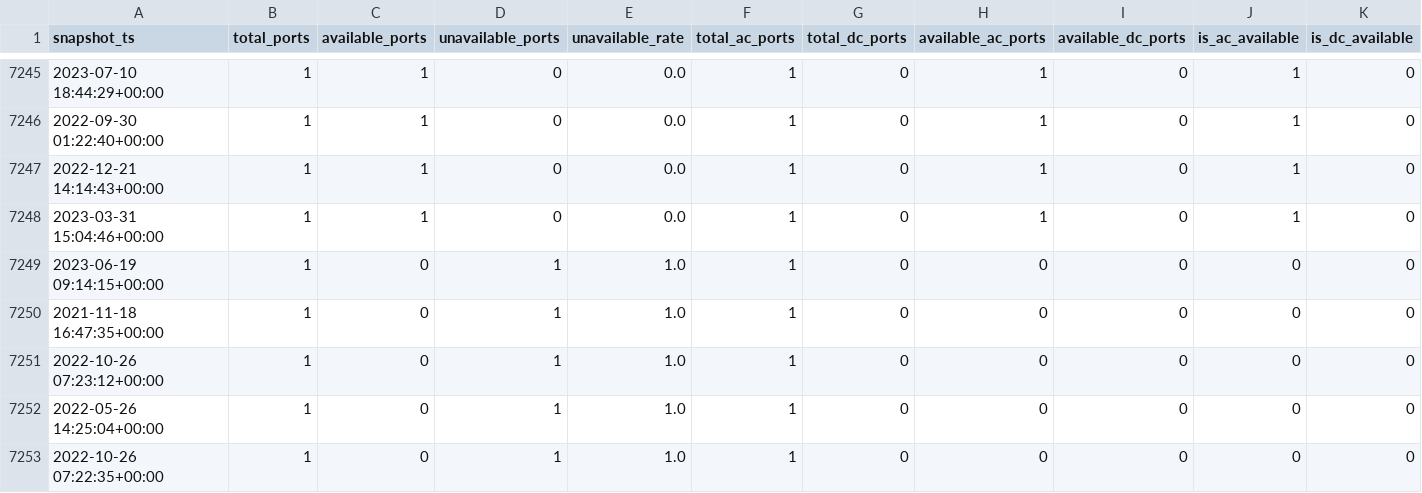
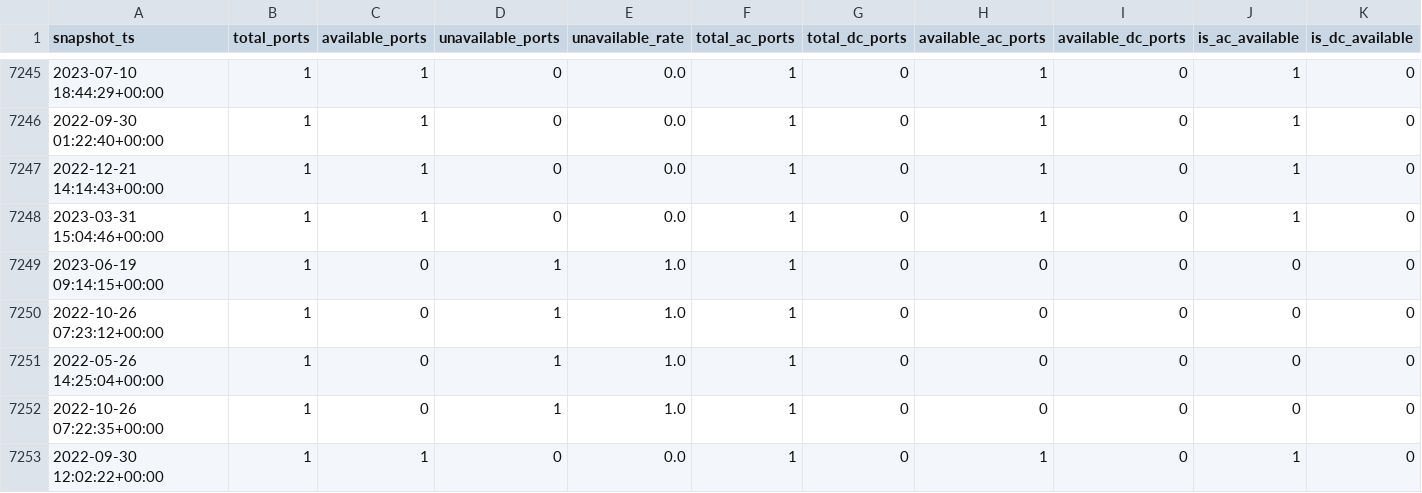
Before and after one commit to diogomsmiranda/evbuddy, a CSV file: data/interim/features/stations_timeseries_selected.csv, drawn as a sheet; only a part is shown, gaps mark what is left out; the shorter side is filled out with more unchanged rows; rows hold the shown columns only; the diff names each change by its address in the sheet, - before the commit and + after, or states it on an @@ line.

Commit message:
chore(data): delete singular 2021 record

```diff
--- a/data/interim/features/stations_timeseries_selected.csv
+++ b/data/interim/features/stations_timeseries_selected.csv
-row 7250: 2021-11-18 16:47:35+00:00 | 1 | 0 | 1 | 1.0 | 1 | 0 | 0 | 0 | 0 | 0
```
Also changed, not shown: 3 other files.
